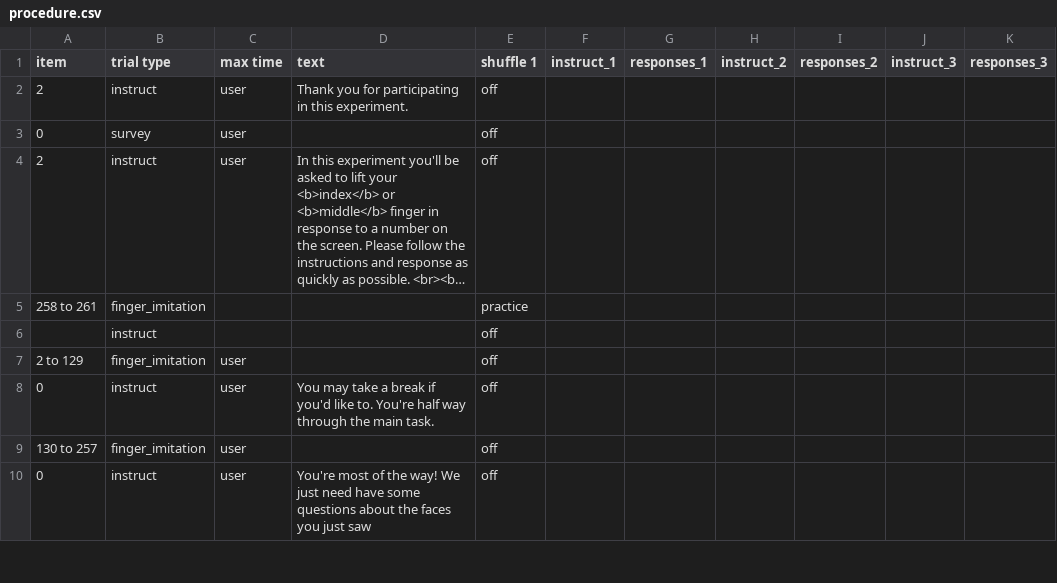
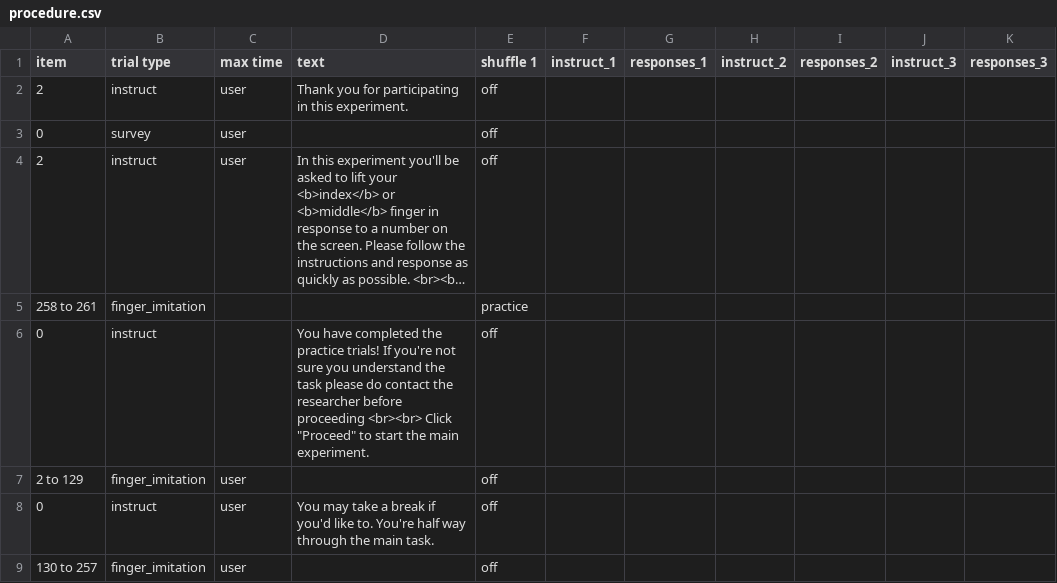
Before and after one commit to anthonyhaffey/py2rm-collector, a CSV file: web/User/Experiments/py2rm-spring-2020_2/procedure.csv, drawn as a sheet; only a part is shown; the shorter side is filled out with more unchanged rows; long unchanged cells end in …; the diff names each change by its address in the sheet, - before the commit and + after, or states it on an @@ line.

Commit message:
With the updated instructions for the practice trials

```diff
--- a/web/User/Experiments/py2rm-spring-2020_2/procedure.csv
+++ b/web/User/Experiments/py2rm-spring-2020_2/procedure.csv
-A6 (item): (empty)
+A6 (item): 0
-D6 (text): (empty)
+D6 (text): You have completed the practice trials! If you're not sure you understand the task please do contact the researcher before proceeding <br><br> Click "Proceed" to start the main experiment.
```
Also changed, not shown: web/User/Experiments/py2rm-spring-2020/procedure.csv, 3 other files.
